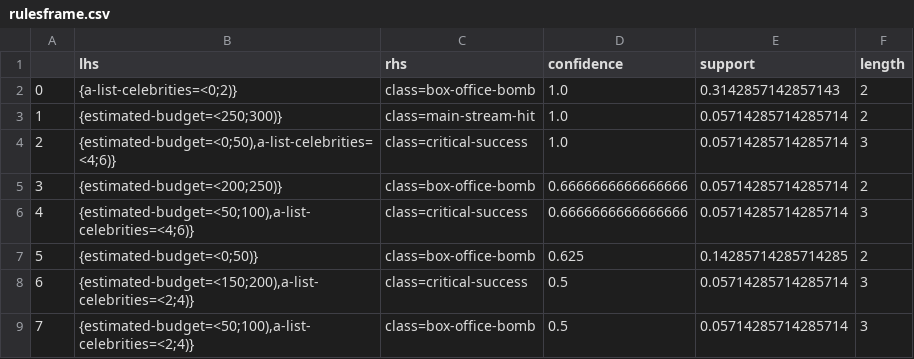
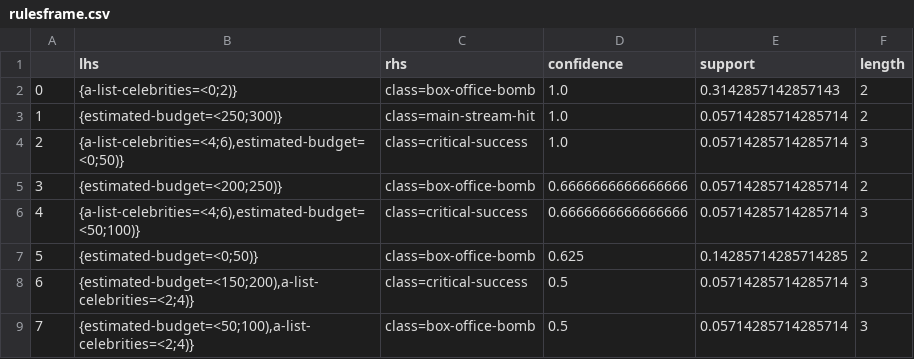
Before and after one commit to jirifilip/pyARC, a CSV file: notebooks/data/rulesframe.csv, drawn as a sheet.

```diff
--- a/notebooks/data/rulesframe.csv
+++ b/notebooks/data/rulesframe.csv
@@ -3,5 +3,5 @@
 1,{estimated-budget=<250;300)},class=main-stream-hit,1.0,0.05714285714285714,2
-2,"{estimated-budget=<0;50),a-list-celebrities=<4;6)}",class=critical-success,1.0,0.05714285714285714,3
+2,"{a-list-celebrities=<4;6),estimated-budget=<0;50)}",class=critical-success,1.0,0.05714285714285714,3
 3,{estimated-budget=<200;250)},class=box-office-bomb,0.6666666666666666,0.05714285714285714,2
-4,"{estimated-budget=<50;100),a-list-celebrities=<4;6)}",class=critical-success,0.6666666666666666,0.05714285714285714,3
+4,"{a-list-celebrities=<4;6),estimated-budget=<50;100)}",class=critical-success,0.6666666666666666,0.05714285714285714,3
 5,{estimated-budget=<0;50)},class=box-office-bomb,0.625,0.14285714285714285,2
```
Also changed, not shown: notebooks/data/accuracies.csv, 17 other files.
